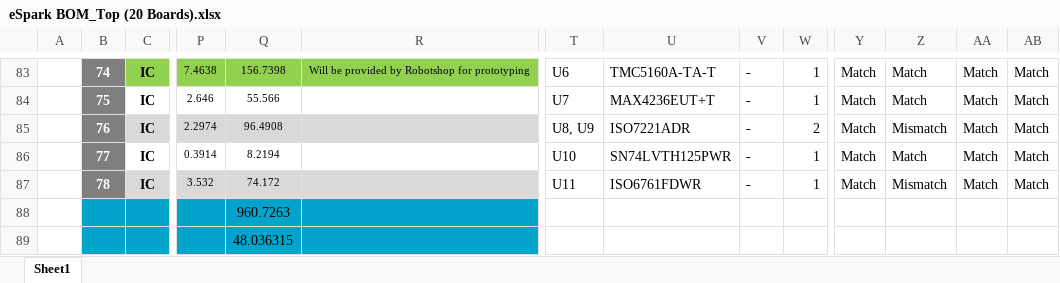
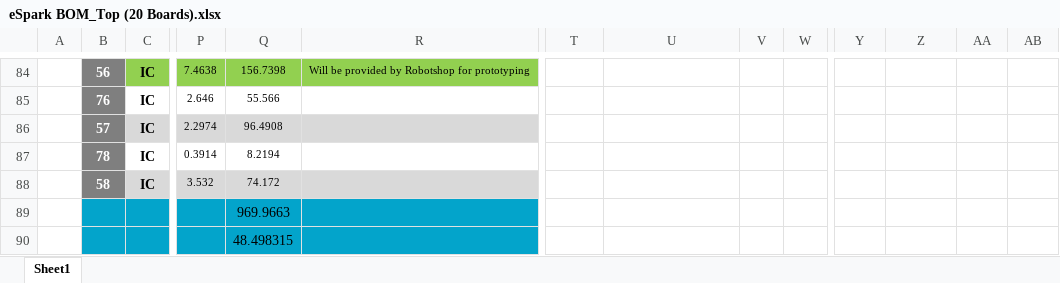
Before and after one commit to eSpark-Backup/colebenson-smartmotors, an Excel workbook: Deliverables/SM_Top Board/_BOM/eSpark BOM_Top (20 Boards).xlsx, sheet Sheet1, drawn as a sheet; only a part is shown, gaps mark what is left out; values as stored, in another font and other column widths than the file's, no borders; charts and pictures not drawn; addresses are those after the commit; the diff covers the shown part only; the diff names each change by its address in the sheet, - before the commit and + after, or states it on an @@ line.

```diff
--- a/Deliverables/SM_Top Board/_BOM/eSpark BOM_Top (20 Boards).xlsx (sheet Sheet1)
+++ b/Deliverables/SM_Top Board/_BOM/eSpark BOM_Top (20 Boards).xlsx (sheet Sheet1)
-B84: 74
+B84: 56
-T84: U6
+T84: (empty)
-U84: TMC5160A-TA-T
+U84: (empty)
-V84:V88: -
+V84:V88: (empty)
-W84:W85: 1
+W84:W85: (empty)
-Y84:Y88: Match
+Y84:Y88: (empty)
-Z84:Z85: Match
+Z84:Z85: (empty)
-AA84:AA88: Match
+AA84:AA88: (empty)
-AB84:AB88: Match
+AB84:AB88: (empty)
-B85: 75
+B85: 76
-T85: U7
+T85: (empty)
-U85: MAX4236EUT+T
+U85: (empty)
-B86: 76
+B86: 57
-T86: U8, U9
+T86: (empty)
-U86: ISO7221ADR
+U86: (empty)
-W86: 2
+W86: (empty)
-Z86: Mismatch
+Z86: (empty)
-B87: 77
+B87: 78
-T87: U10
+T87: (empty)
-U87: SN74LVTH125PWR
+U87: (empty)
-W87:W88: 1
+W87:W88: (empty)
-Z87: Match
+Z87: (empty)
-B88: 78
+B88: 58
-T88: U11
+T88: (empty)
-U88: ISO6761FDWR
+U88: (empty)
-Z88: Mismatch
+Z88: (empty)
-Q89: 960.7263
+Q89: 969.9663
-Q90: 48.036315
+Q90: 48.498315
```
Also changed, not shown: 1 added row, 91 edited cells and cell formats elsewhere in this sheet, formulas that keep their value.
